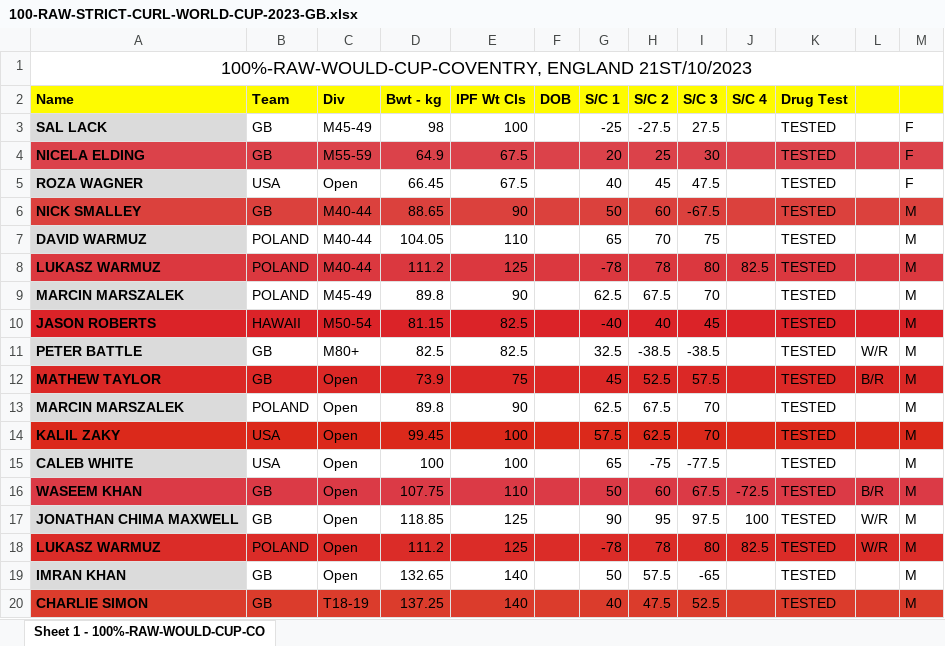
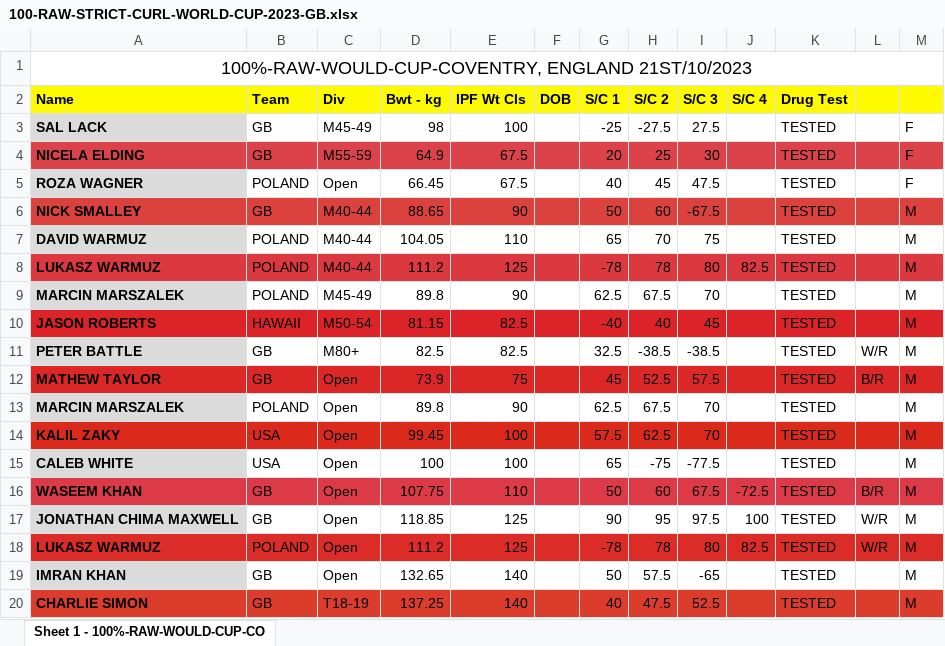
Before and after one commit to iamscottfreeman/bplf.co.uk, an Excel workbook: public/downloads/100-RAW-STRICT-CURL-WORLD-CUP-2023-GB.xlsx, sheet Sheet 1 - 100%-RAW-WOULD-CUP-CO, drawn as a sheet; values as stored, in another font and other column widths than the file's, no borders; the diff names each change by its address in the sheet, - before the commit and + after, or states it on an @@ line.

Commit message:
Update results

```diff
--- a/public/downloads/100-RAW-STRICT-CURL-WORLD-CUP-2023-GB.xlsx (sheet Sheet 1 - 100%-RAW-WOULD-CUP-CO)
+++ b/public/downloads/100-RAW-STRICT-CURL-WORLD-CUP-2023-GB.xlsx (sheet Sheet 1 - 100%-RAW-WOULD-CUP-CO)
-B5 (Team): USA
+B5 (Team): POLAND
```
